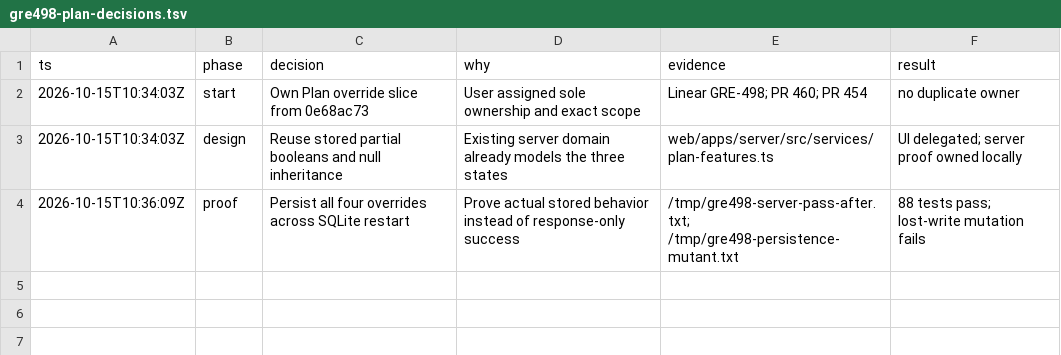
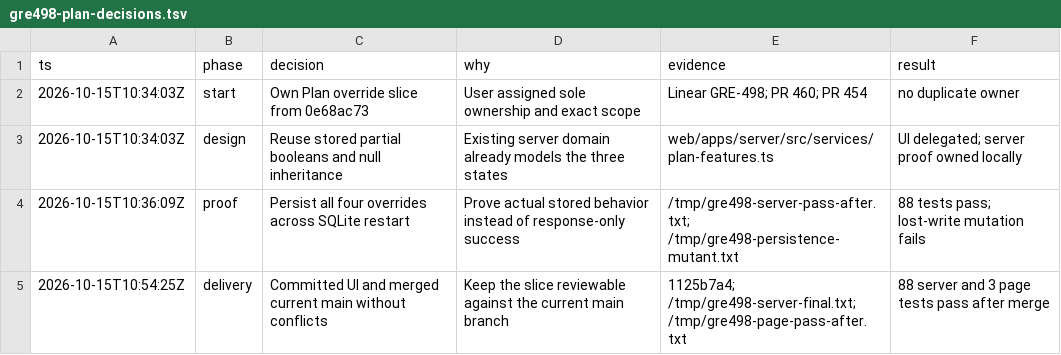
Before and after one commit to poitee/PrintPartner, a TSV file: gre498-plan-decisions.tsv, drawn as a sheet; the diff names each change by its address in the sheet, - before the commit and + after, or states it on an @@ line.

Commit message:
Record final head screenshots and post-main validation

```diff
--- a/gre498-plan-decisions.tsv
+++ b/gre498-plan-decisions.tsv
+row 5: 2026-10-15T10:54:25Z | delivery | Committed UI and merged current main without conflicts | Keep the slice reviewable against the current main branch | 1125b7a4; /tmp/gre498-server-final.txt; /tmp/gre498-page-pass-after.txt | 88 server and 3 page tests pass after merge
```
Also changed, not shown: 8 other files.
